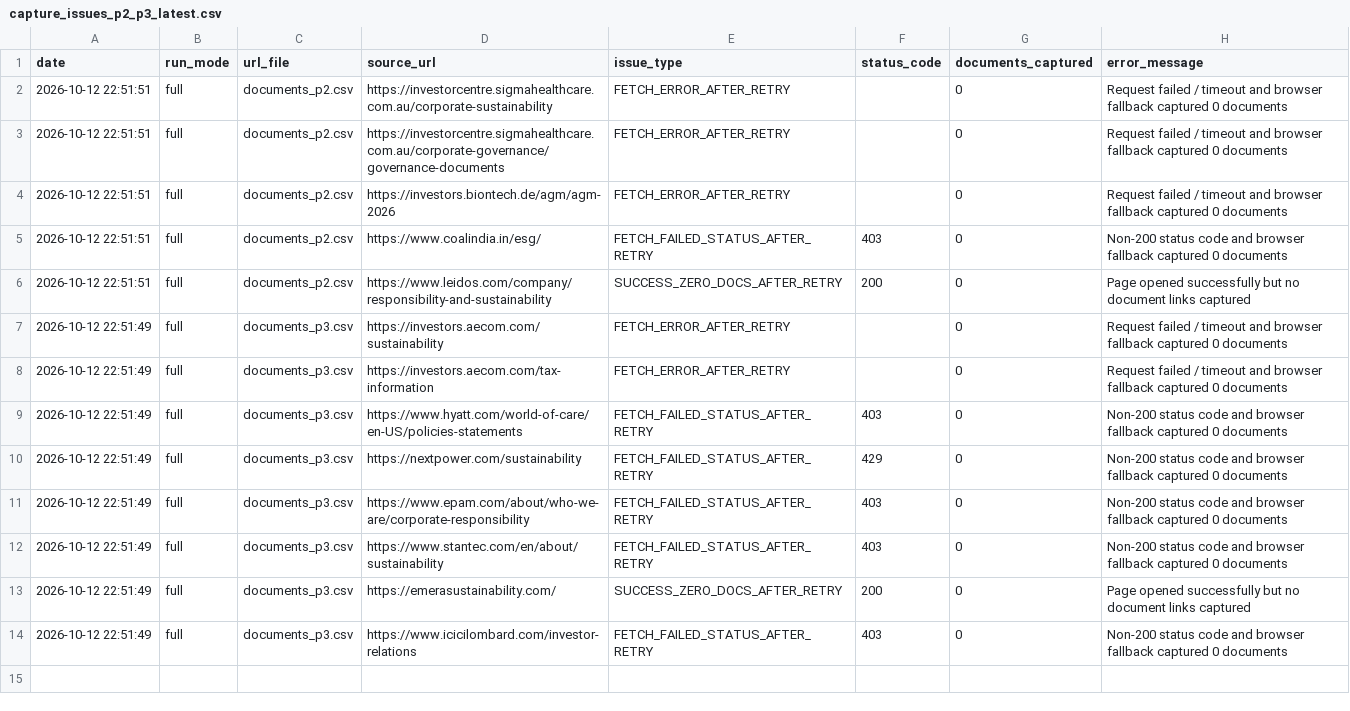
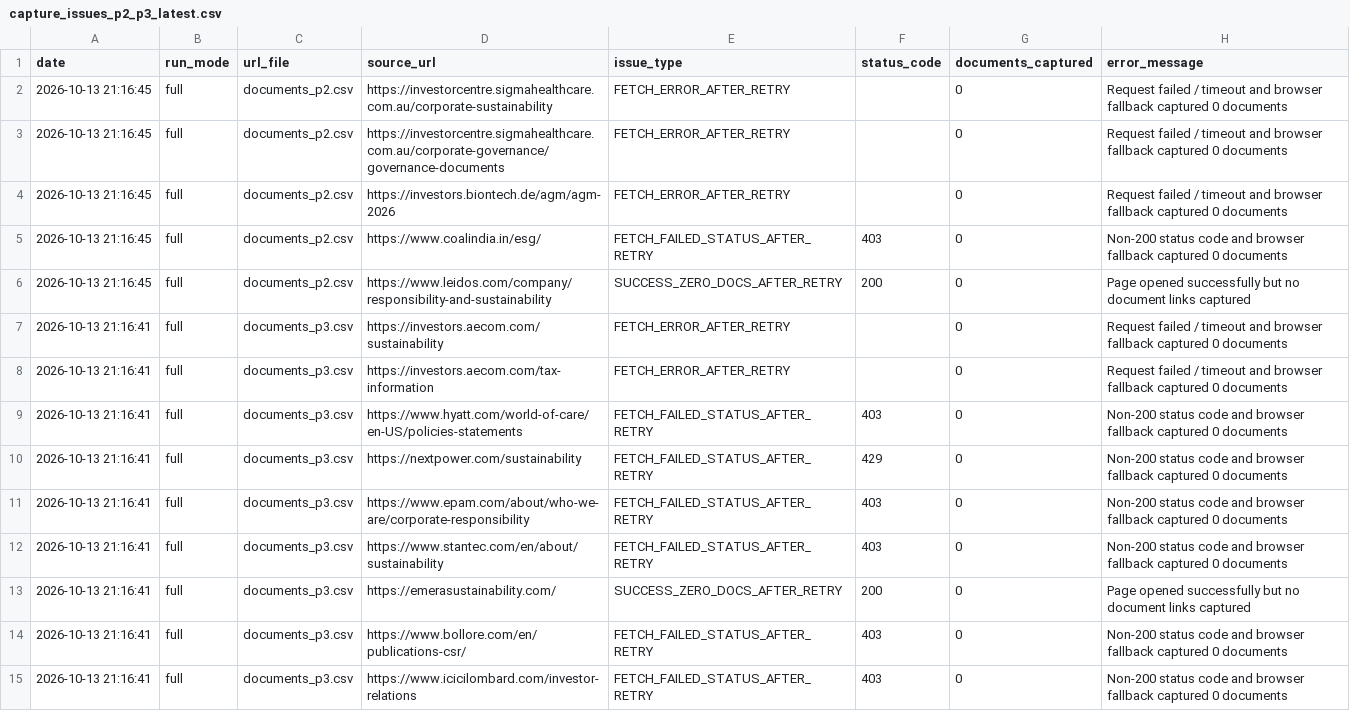
Before and after one commit to Shyam7291/document-monitor, a CSV file: capture_issues_p2_p3_latest.csv, drawn as a sheet.

```diff
--- a/capture_issues_p2_p3_latest.csv
+++ b/capture_issues_p2_p3_latest.csv
@@ -1,14 +1,15 @@
 date,run_mode,url_file,source_url,issue_type,status_code,documents_captured,error_message
-2026-10-12 22:51:51,full,documents_p2.csv,https://investorcentre.sigmahealthcare.com.au/corporate-sustainability,FETCH_ERROR_AFTER_RETRY,,0,Request failed / timeout and browser fallback captured 0 documents
-2026-10-12 22:51:51,full,documents_p2.csv,https://investorcentre.sigmahealthcare.com.au/corporate-governance/governance-documents,FETCH_ERROR_AFTER_RETRY,,0,Request failed / timeout and browser fallback captured 0 documents
-2026-10-12 22:51:51,full,documents_p2.csv,https://investors.biontech.de/agm/agm-2026,FETCH_ERROR_AFTER_RETRY,,0,Request failed / timeout and browser fallback captured 0 documents
-2026-10-12 22:51:51,full,documents_p2.csv,https://www.coalindia.in/esg/,FETCH_FAILED_STATUS_AFTER_RETRY,403,0,Non-200 status code and browser fallback captured 0 documents
-2026-10-12 22:51:51,full,documents_p2.csv,https://www.leidos.com/company/responsibility-and-sustainability,SUCCESS_ZERO_DOCS_AFTER_RETRY,200,0,Page opened successfully but no document links captured
-2026-10-12 22:51:49,full,documents_p3.csv,https://investors.aecom.com/sustainability,FETCH_ERROR_AFTER_RETRY,,0,Request failed / timeout and browser fallback captured 0 documents
-2026-10-12 22:51:49,full,documents_p3.csv,https://investors.aecom.com/tax-information,FETCH_ERROR_AFTER_RETRY,,0,Request failed / timeout and browser fallback captured 0 documents
-2026-10-12 22:51:49,full,documents_p3.csv,https://www.hyatt.com/world-of-care/en-US/policies-statements,FETCH_FAILED_STATUS_AFTER_RETRY,403,0,Non-200 status code and browser fallback captured 0 documents
-2026-10-12 22:51:49,full,documents_p3.csv,https://nextpower.com/sustainability,FETCH_FAILED_STATUS_AFTER_RETRY,429,0,Non-200 status code and browser fallback captured 0 documents
-2026-10-12 22:51:49,full,documents_p3.csv,https://www.epam.com/about/who-we-are/corporate-responsibility,FETCH_FAILED_STATUS_AFTER_RETRY,403,0,Non-200 status code and browser fallback captured 0 documents
-2026-10-12 22:51:49,full,documents_p3.csv,https://www.stantec.com/en/about/sustainability,FETCH_FAILED_STATUS_AFTER_RETRY,403,0,Non-200 status code and browser fallback captured 0 documents
-2026-10-12 22:51:49,full,documents_p3.csv,https://emerasustainability.com/,SUCCESS_ZERO_DOCS_AFTER_RETRY,200,0,Page opened successfully but no document links captured
-2026-10-12 22:51:49,full,documents_p3.csv,https://www.icicilombard.com/investor-relations,FETCH_FAILED_STATUS_AFTER_RETRY,403,0,Non-200 status code and browser fallback captured 0 documents
+2026-10-13 21:16:45,full,documents_p2.csv,https://investorcentre.sigmahealthcare.com.au/corporate-sustainability,FETCH_ERROR_AFTER_RETRY,,0,Request failed / timeout and browser fallback captured 0 documents
+2026-10-13 21:16:45,full,documents_p2.csv,https://investorcentre.sigmahealthcare.com.au/corporate-governance/governance-documents,FETCH_ERROR_AFTER_RETRY,,0,Request failed / timeout and browser fallback captured 0 documents
+2026-10-13 21:16:45,full,documents_p2.csv,https://investors.biontech.de/agm/agm-2026,FETCH_ERROR_AFTER_RETRY,,0,Request failed / timeout and browser fallback captured 0 documents
+2026-10-13 21:16:45,full,documents_p2.csv,https://www.coalindia.in/esg/,FETCH_FAILED_STATUS_AFTER_RETRY,403,0,Non-200 status code and browser fallback captured 0 documents
+2026-10-13 21:16:45,full,documents_p2.csv,https://www.leidos.com/company/responsibility-and-sustainability,SUCCESS_ZERO_DOCS_AFTER_RETRY,200,0,Page opened successfully but no document links captured
+2026-10-13 21:16:41,full,documents_p3.csv,https://investors.aecom.com/sustainability,FETCH_ERROR_AFTER_RETRY,,0,Request failed / timeout and browser fallback captured 0 documents
+2026-10-13 21:16:41,full,documents_p3.csv,https://investors.aecom.com/tax-information,FETCH_ERROR_AFTER_RETRY,,0,Request failed / timeout and browser fallback captured 0 documents
+2026-10-13 21:16:41,full,documents_p3.csv,https://www.hyatt.com/world-of-care/en-US/policies-statements,FETCH_FAILED_STATUS_AFTER_RETRY,403,0,Non-200 status code and browser fallback captured 0 documents
+2026-10-13 21:16:41,full,documents_p3.csv,https://nextpower.com/sustainability,FETCH_FAILED_STATUS_AFTER_RETRY,429,0,Non-200 status code and browser fallback captured 0 documents
+2026-10-13 21:16:41,full,documents_p3.csv,https://www.epam.com/about/who-we-are/corporate-responsibility,FETCH_FAILED_STATUS_AFTER_RETRY,403,0,Non-200 status code and browser fallback captured 0 documents
+2026-10-13 21:16:41,full,documents_p3.csv,https://www.stantec.com/en/about/sustainability,FETCH_FAILED_STATUS_AFTER_RETRY,403,0,Non-200 status code and browser fallback captured 0 documents
+2026-10-13 21:16:41,full,documents_p3.csv,https://emerasustainability.com/,SUCCESS_ZERO_DOCS_AFTER_RETRY,200,0,Page opened successfully but no document links captured
+2026-10-13 21:16:41,full,documents_p3.csv,https://www.bollore.com/en/publications-csr/,FETCH_FAILED_STATUS_AFTER_RETRY,403,0,Non-200 status code and browser fallback captured 0 documents
+2026-10-13 21:16:41,full,documents_p3.csv,https://www.icicilombard.com/investor-relations,FETCH_FAILED_STATUS_AFTER_RETRY,403,0,Non-200 status code and browser fallback captured 0 documents
```
Also changed, not shown: run_summary_master.csv, 3 other files.
